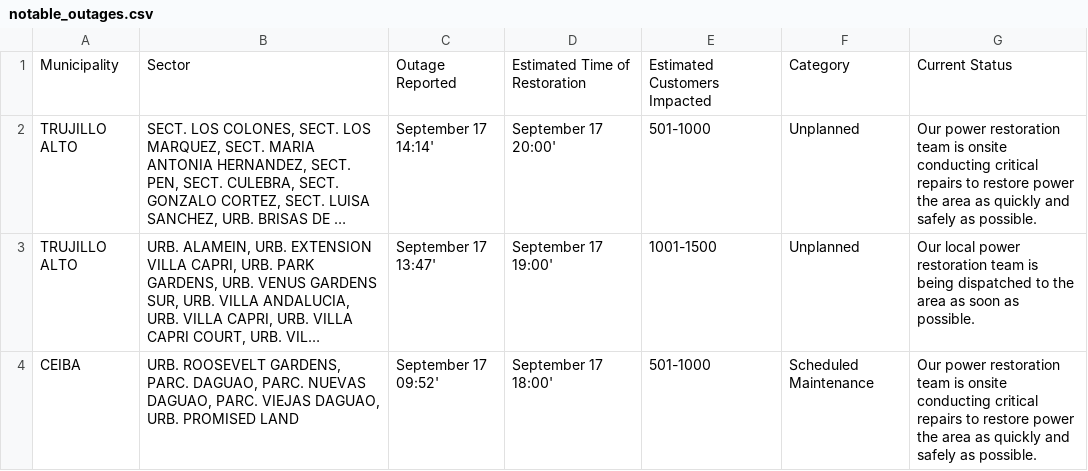
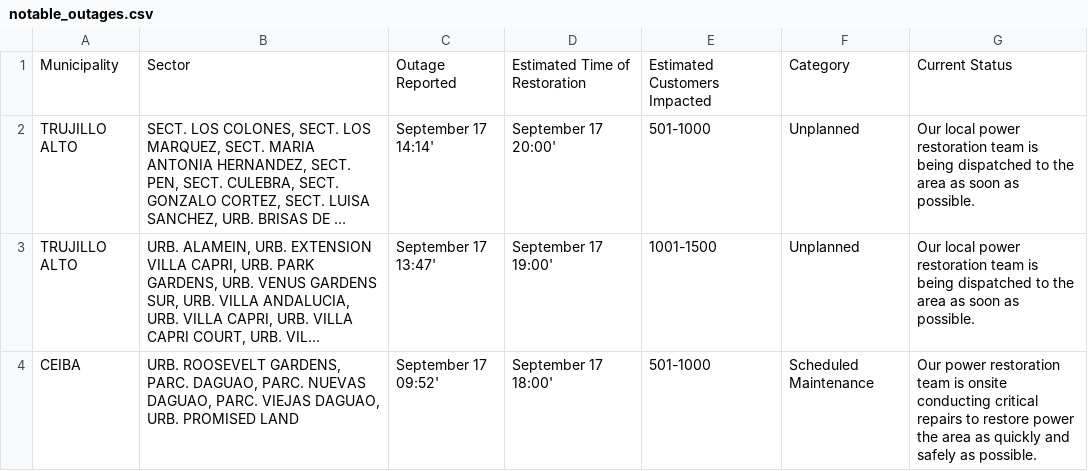
Before and after one commit to SuperSonicHub1/luma-energy-outages, a CSV file: notable_outages.csv, drawn as a sheet; only a part is shown; long unchanged cells end in …; the diff names each change by its address in the sheet, - before the commit and + after, or states it on an @@ line.

```diff
--- a/notable_outages.csv
+++ b/notable_outages.csv
-G2: Our power restoration team is onsite conducting critical repairs to restore power the area as quickly and safely as possible.
+G2: Our local power restoration team is being dispatched to the area as soon as possible.
```
Also changed, not shown: 2 other files.
